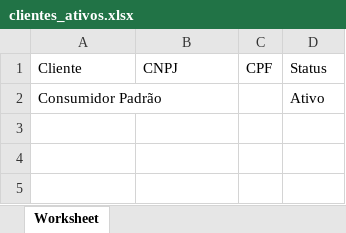
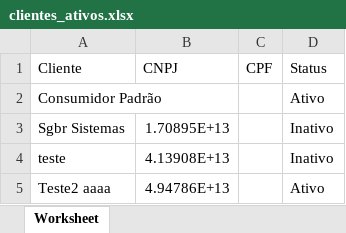
Before and after one commit to JoaoLodi01/Ecommerce, an Excel workbook: api/public/xlsx/ativos/clientes_ativos.xlsx, sheet Worksheet, drawn as a sheet; values as stored, in another font and other column widths than the file's, no borders; the diff names each change by its address in the sheet, - before the commit and + after, or states it on an @@ line.

```diff
--- a/api/public/xlsx/ativos/clientes_ativos.xlsx (sheet Worksheet)
+++ b/api/public/xlsx/ativos/clientes_ativos.xlsx (sheet Worksheet)
+row 3: Sgbr Sistemas | 1.70895E+13 |  | Inativo
+row 4: teste | 4.13908E+13 |  | Inativo
+row 5: Teste2 aaaa | 4.94786E+13 |  | Ativo
```
Also changed, not shown: 14 other files.
